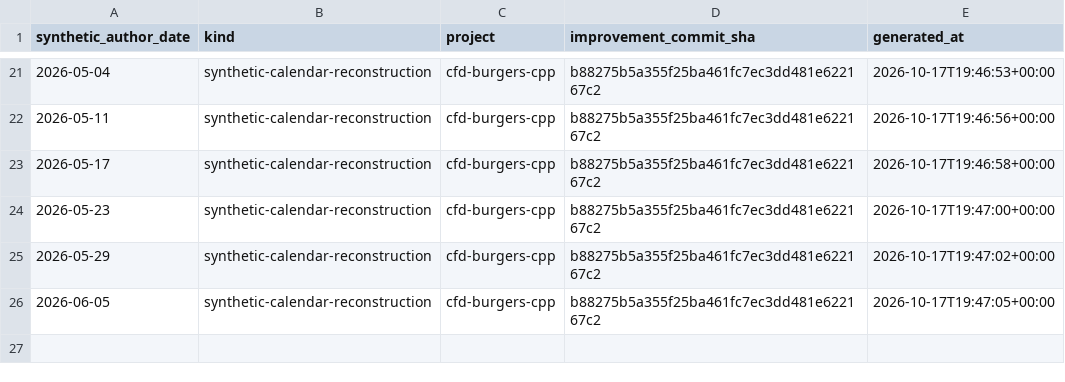
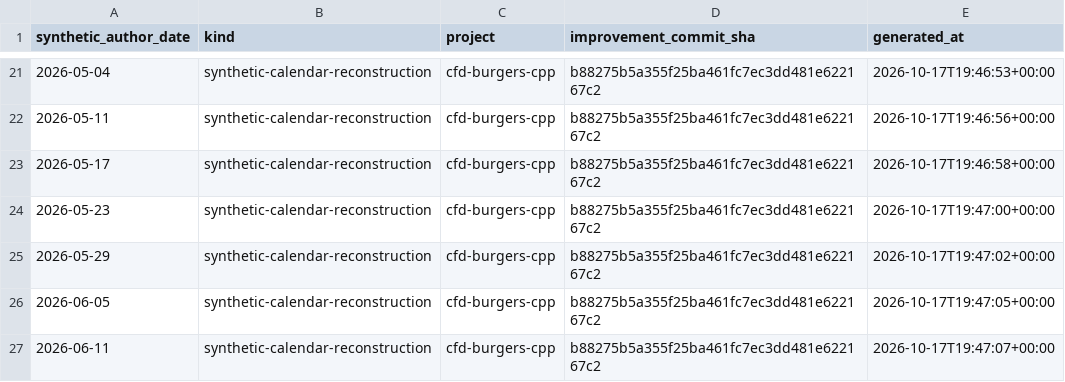
Before and after one commit to khalil-official/cfd-burgers-cpp, a CSV file: docs/reconstructed-calendar-2026.csv, drawn as a sheet; only a part is shown, gaps mark what is left out; the diff names each change by its address in the sheet, - before the commit and + after, or states it on an @@ line.

Commit message:
docs: reconstructed calendar record for 2026-06-11

```diff
--- a/docs/reconstructed-calendar-2026.csv
+++ b/docs/reconstructed-calendar-2026.csv
+row 27: 2026-06-11 | synthetic-calendar-reconstruction | cfd-burgers-cpp | b88275b5a355f25ba461fc7ec3dd481e622167c2 | 2026-10-17T19:47:07+00:00
```
